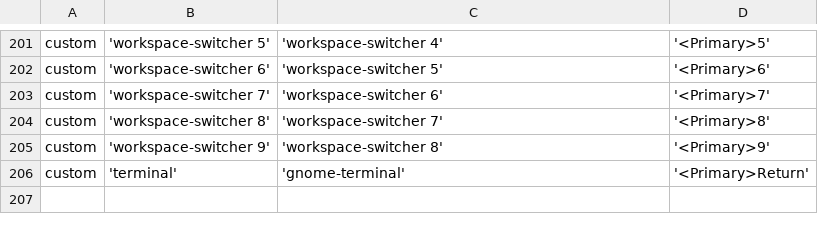
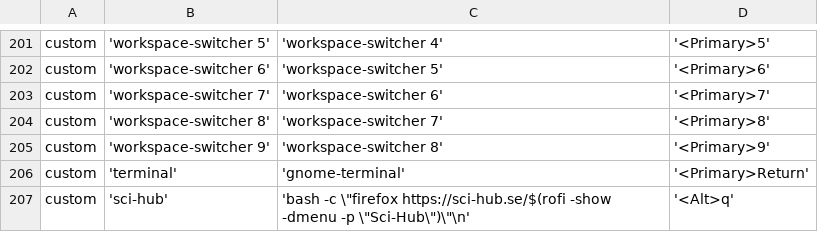
Before and after one commit to giovannilopez9808/.instalation, a CSV file: Custom_Ubuntu/keybindings/keys.csv, drawn as a sheet; only a part is shown, gaps mark what is left out.

Commit message:
Add sci-hub shortcut

```diff
--- a/Custom_Ubuntu/keybindings/keys.csv
+++ b/Custom_Ubuntu/keybindings/keys.csv
@@ -206 +206,2 @@ custom	'workspace-switcher 9'	'workspace-switcher 8'	'<Primary>9'
 custom	'terminal'	'gnome-terminal'	'<Primary>Return'
+custom	'sci-hub'	'bash -c \"firefox https://sci-hub.se/$(rofi -show -dmenu -p \"Sci-Hub\")\"\n'	'<Alt>q'
```
